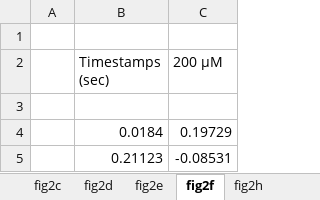
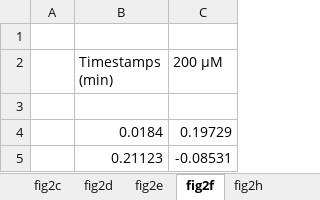
Before and after one commit to kimdayeon1222/Wearable-ISF-UA-Gout-Flare, an Excel workbook: Figure 2.xlsx, sheet fig2f, drawn as a sheet; only a part is shown; values as stored, in another font and other column widths than the file's, no borders; the diff names each change by its address in the sheet, - before the commit and + after, or states it on an @@ line.

```diff
--- a/Figure 2.xlsx (sheet fig2f)
+++ b/Figure 2.xlsx (sheet fig2f)
-B2: Timestamps (sec)
+B2: Timestamps (min)
```
Also changed, not shown: sheet fig2h, Figure 3.xlsx, Figure 5.xlsx.
